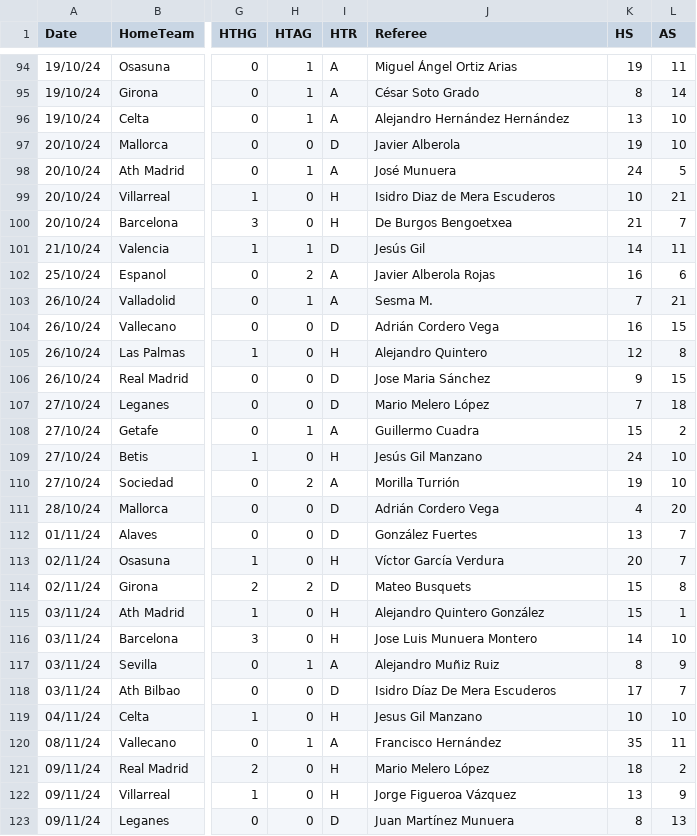
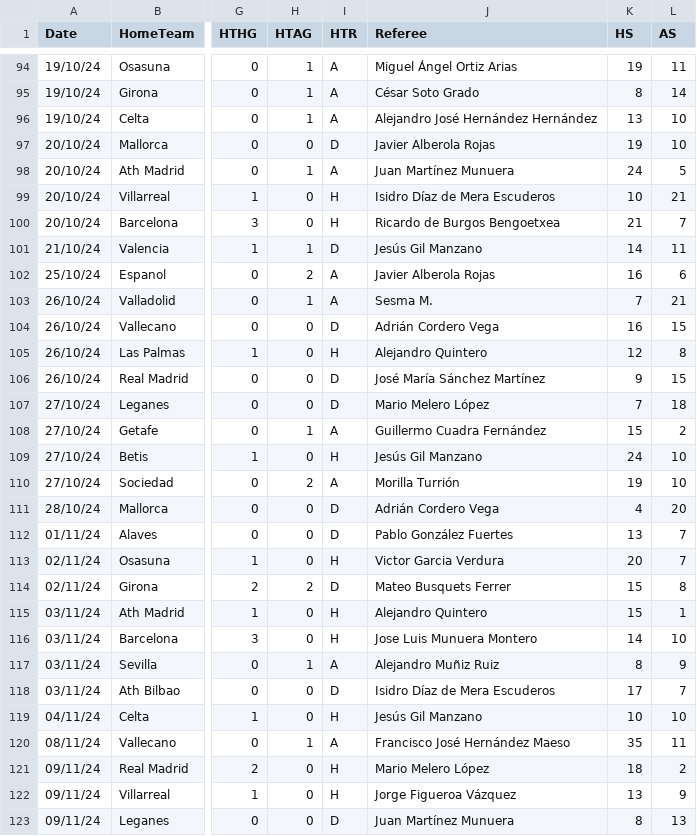
Before and after one commit to szymonzalewski2406/data-visualization-au-2025-group-4, a CSV file: public/datasets/la-liga/season-2425.csv, drawn as a sheet; only a part is shown, gaps mark what is left out; the diff covers the shown part only; the diff names each change by its address in the sheet, - before the commit and + after, or states it on an @@ line.

Commit message:
fixed dataset pt2

```diff
--- a/public/datasets/la-liga/season-2425.csv
+++ b/public/datasets/la-liga/season-2425.csv
-J96 (Referee): Alejandro Hernández Hernández
+J96 (Referee): Alejandro José Hernández Hernández
-J97 (Referee): Javier Alberola
+J97 (Referee): Javier Alberola Rojas
-J98 (Referee): José Munuera
+J98 (Referee): Juan Martínez Munuera
-J99 (Referee): Isidro Diaz de Mera Escuderos
+J99 (Referee): Isidro Díaz de Mera Escuderos
-J100 (Referee): De Burgos Bengoetxea
+J100 (Referee): Ricardo de Burgos Bengoetxea
-J101 (Referee): Jesús Gil
+J101 (Referee): Jesús Gil Manzano
-J106 (Referee): Jose Maria Sánchez
+J106 (Referee): José María Sánchez Martínez
-J108 (Referee): Guillermo Cuadra
+J108 (Referee): Guillermo Cuadra Fernández
-J112 (Referee): González Fuertes
+J112 (Referee): Pablo González Fuertes
-J113 (Referee): Víctor García Verdura
+J113 (Referee): Victor Garcia Verdura
-J114 (Referee): Mateo Busquets
+J114 (Referee): Mateo Busquets Ferrer
-J115 (Referee): Alejandro Quintero González
+J115 (Referee): Alejandro Quintero
-J118 (Referee): Isidro Díaz De Mera Escuderos
+J118 (Referee): Isidro Díaz de Mera Escuderos
-J119 (Referee): Jesus Gil Manzano
+J119 (Referee): Jesús Gil Manzano
-J120 (Referee): Francisco Hernández
+J120 (Referee): Francisco José Hernández Maeso
```
Also changed, not shown: 54 edited cells elsewhere in this file, public/datasets/ligue-1/season-2425.csv.
